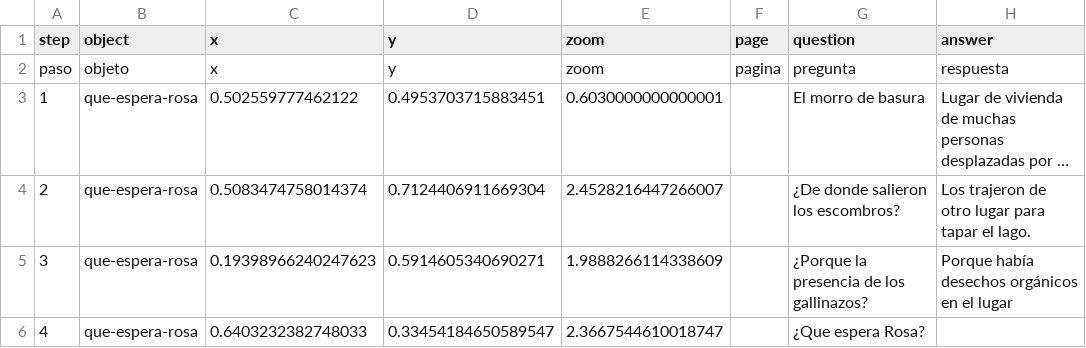
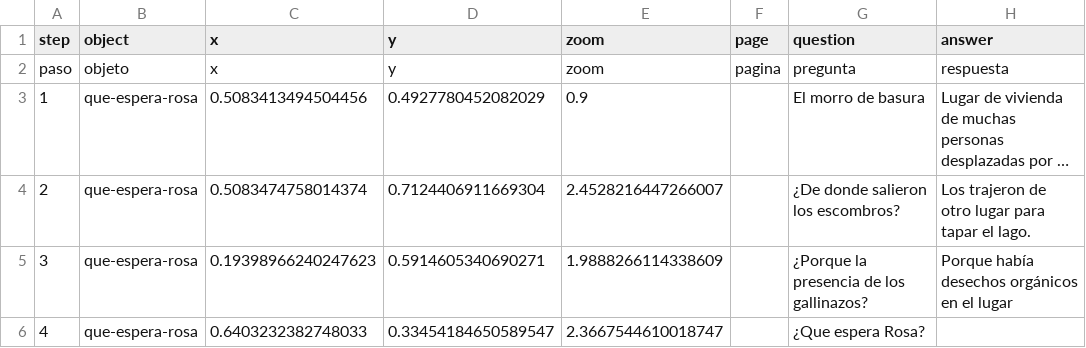
Before and after one commit to Gloria290/juntanza, a CSV file: telar-content/spreadsheets/plantilla_en_blanco.csv, drawn as a sheet; only a part is shown; long unchanged cells end in …; the diff names each change by its address in the sheet, - before the commit and + after, or states it on an @@ line.

Commit message:
Modificar 1 historia
Modificados:
  Historia: Que espera Rosa

Publicado con el Compositor de Telar

```diff
--- a/telar-content/spreadsheets/plantilla_en_blanco.csv
+++ b/telar-content/spreadsheets/plantilla_en_blanco.csv
-C3 (x): 0.502559777462122
+C3 (x): 0.5083413494504456
-D3 (y): 0.4953703715883451
+D3 (y): 0.4927780452082029
-E3 (zoom): 0.6030000000000001
+E3 (zoom): 0.9
```
